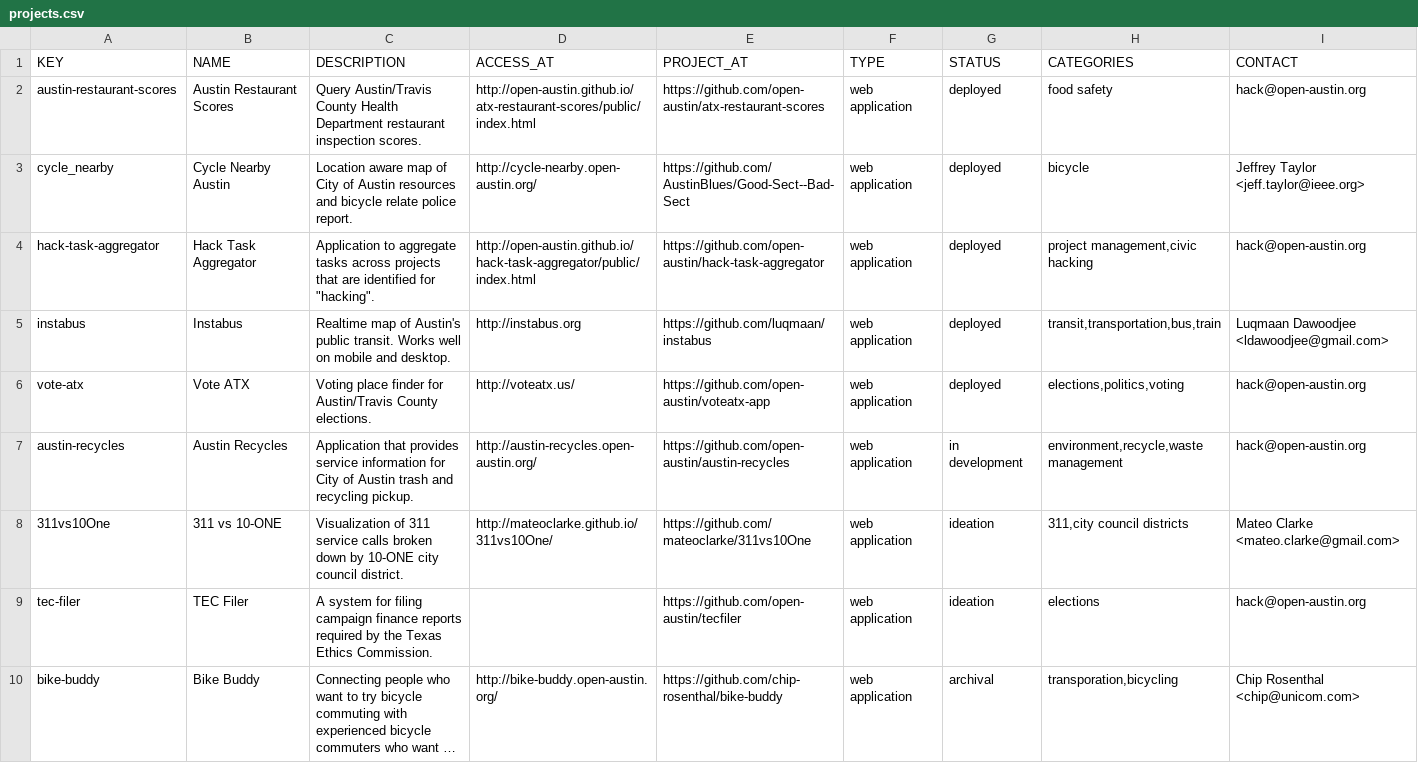
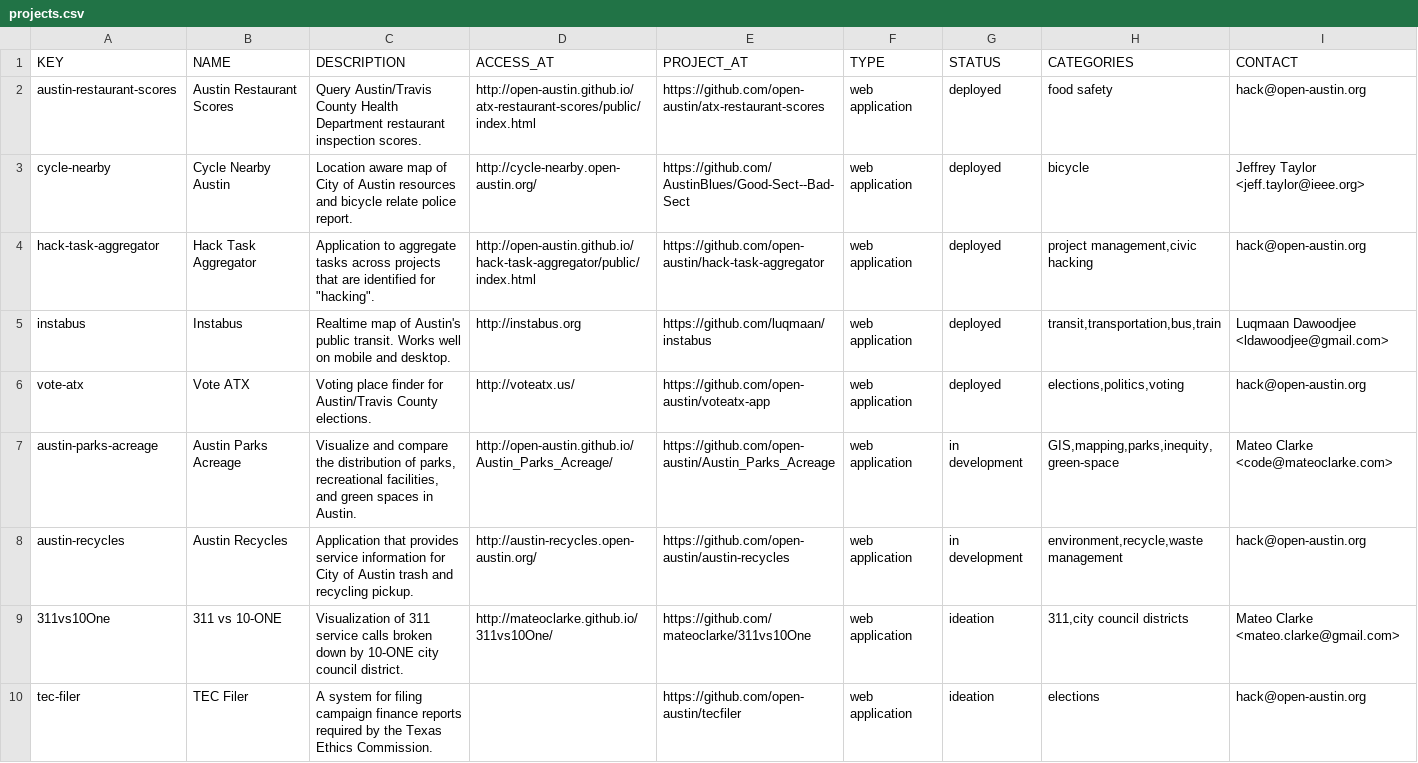
Before and after one commit to open-austin/Civic_Project, a CSV file: pub/projects.csv, drawn as a sheet; only a part is shown; the shorter side is filled out with more unchanged rows; long unchanged cells end in ….

Commit message:
Added projects/austin-parks-acreage.yml and regenerated.

```diff
--- a/pub/projects.csv
+++ b/pub/projects.csv
@@ -2,3 +2,3 @@ KEY,NAME,DESCRIPTION,ACCESS_AT,PROJECT_AT,TYPE,STATUS,CATEGORIES,CONTACT
 austin-restaurant-scores,Austin Restaurant Scores,Query Austin/Travis County Health Department restaurant inspection scores.,http://open-austin.github.io/atx-restaurant-scores/public/index.html,https://github.com/open-austin/atx-restaurant-scores,web application,deployed,food safety,hack@open-austin.org
-cycle_nearby,Cycle Nearby Austin,Location aware map of City of Austin resources and bicycle relate police report.,http://cycle-nearby.open-austin.org/,https://github.com/AustinBlues/Good-Sect--Bad-Sect,web application,deployed,bicycle,Jeffrey Taylor <jeff.taylor@ieee.org>
+cycle-nearby,Cycle Nearby Austin,Location aware map of City of Austin resources and bicycle relate police report.,http://cycle-nearby.open-austin.org/,https://github.com/AustinBlues/Good-Sect--Bad-Sect,web application,deployed,bicycle,Jeffrey Taylor <jeff.taylor@ieee.org>
 hack-task-aggregator,Hack Task Aggregator,"Application to aggregate tasks across projects that are identified for ""hacking"".",http://open-austin.github.io/hack-task-aggregator/public/index.html,https://github.com/open-austin/hack-task-aggregator,web application,deployed,"project management,civic hacking",hack@open-austin.org
@@ -6,2 +6,3 @@ instabus,Instabus,Realtime map of Austin's public transit. Works well on mobile
 vote-atx,Vote ATX,Voting place finder for Austin/Travis County elections.,http://voteatx.us/,https://github.com/open-austin/voteatx-app,web application,deployed,"elections,politics,voting",hack@open-austin.org
+austin-parks-acreage,Austin Parks Acreage,"Visualize and compare the distribution of parks, recreational facilities, and green spaces in Austin.",http://open-austin.github.io/Austin_Parks_Acreage/,https://github.com/open-austin/Austin_Parks_Acreage,web application,in development,"GIS,mapping,parks,inequity,green-space",Mateo Clarke <code@mateoclarke.com>
 austin-recycles,Austin Recycles,Application that provides service information for City of Austin trash and recycling pickup.,http://austin-recycles.open-austin.org/,https://github.com/open-austin/austin-recycles,web application,in development,"environment,recycle,waste management",hack@open-austin.org
```
Also changed, not shown: pub/cfapi-full.csv, 3 other files.
